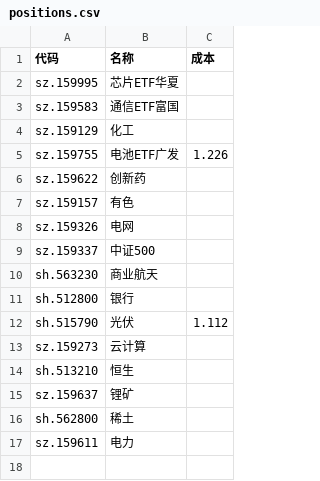
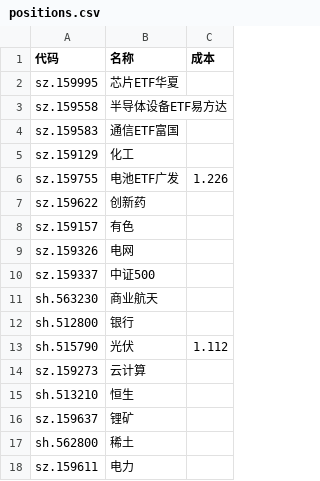
Before and after one commit to Black-Dress/stack, a CSV file: data/positions.csv, drawn as a sheet.

```diff
--- a/data/positions.csv
+++ b/data/positions.csv
@@ -2,2 +2,3 @@
 sz.159995,芯片ETF华夏
+sz.159558,半导体设备ETF易方达
 sz.159583,通信ETF富国
```
Also changed, not shown: 2 other files.
